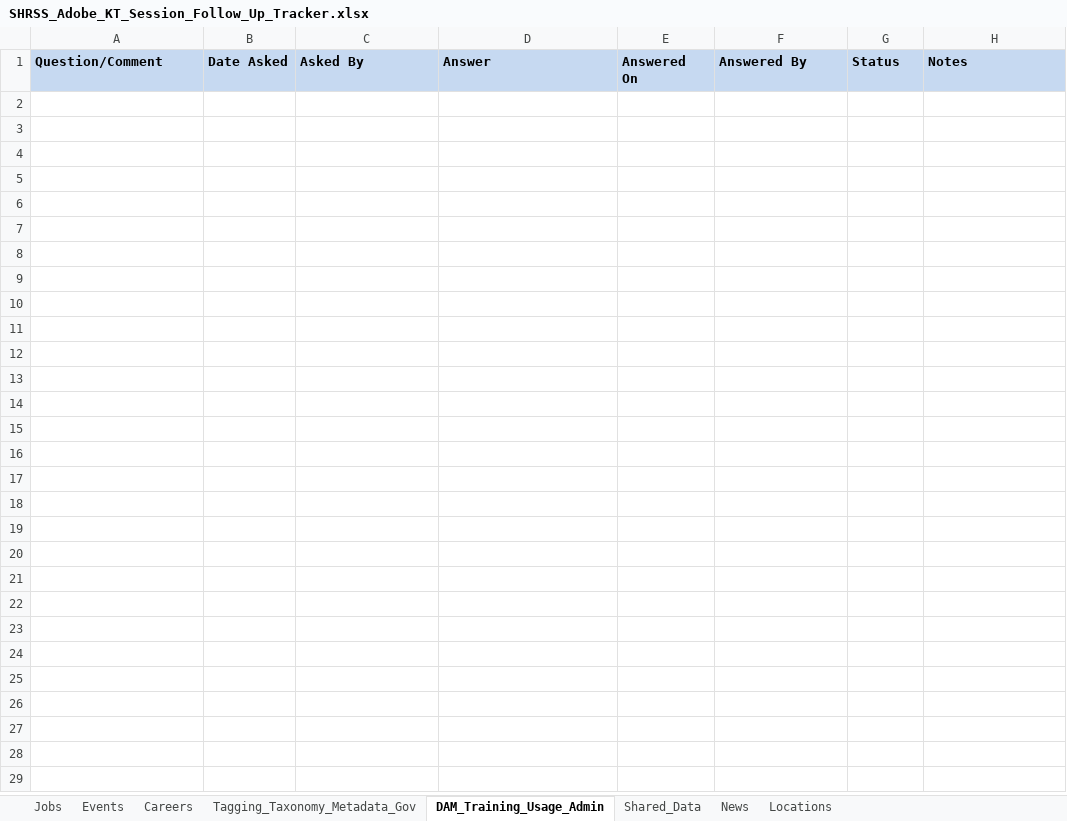
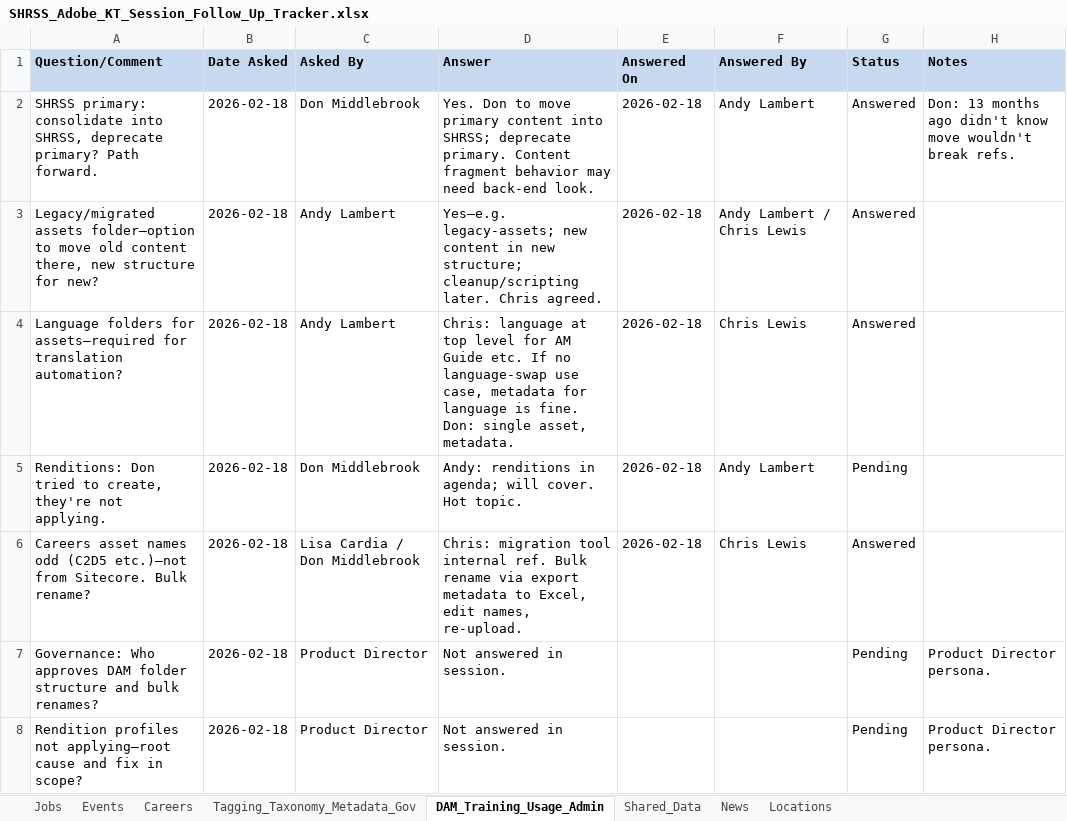
Before and after one commit to andy-lambert/shrss-knowledge-transfer, an Excel workbook: KT_Session_Question_Analysis/SHRSS_Adobe_KT_Session_Follow_Up_Tracker.xlsx, sheet DAM_Training_Usage_Admin, drawn as a sheet; values as stored, in another font and other column widths than the file's, no borders; the diff names each change by its address in the sheet, - before the commit and + after, or states it on an @@ line.

Commit message:
Cursor session analysis artifacts

```diff
--- a/KT_Session_Question_Analysis/SHRSS_Adobe_KT_Session_Follow_Up_Tracker.xlsx (sheet DAM_Training_Usage_Admin)
+++ b/KT_Session_Question_Analysis/SHRSS_Adobe_KT_Session_Follow_Up_Tracker.xlsx (sheet DAM_Training_Usage_Admin)
+row 2: SHRSS primary: consolidate into SHRSS, deprecate primary? Path forward. | 2026-02-18 | Don Middlebrook | Yes. Don to move primary content into SHRSS; deprecate primary. Content fragment behavior may need back-end look. | 2026-02-18 | Andy Lambert | Answered | Don: 13 months ago didn't know move wouldn't break refs.
+row 3: Legacy/migrated assets folder—option to move old content there, new structure for new? | 2026-02-18 | Andy Lambert | Yes—e.g. legacy-assets; new content in new structure; cleanup/scripting later. Chris agreed. | 2026-02-18 | Andy Lambert / Chris Lewis | Answered
+row 4: Language folders for assets—required for translation automation? | 2026-02-18 | Andy Lambert | Chris: language at top level for AM Guide etc. If no language-swap use case, metadata for language is fine. Don: single asset, metadata. | 2026-02-18 | Chris Lewis | Answered
+row 5: Renditions: Don tried to create, they're not applying. | 2026-02-18 | Don Middlebrook | Andy: renditions in agenda; will cover. Hot topic. | 2026-02-18 | Andy Lambert | Pending
+row 6: Careers asset names odd (C2D5 etc.)—not from Sitecore. Bulk rename? | 2026-02-18 | Lisa Cardia / Don Middlebrook | Chris: migration tool internal ref. Bulk rename via export metadata to Excel, edit names, re-upload. | 2026-02-18 | Chris Lewis | Answered
+row 7: Governance: Who approves DAM folder structure and bulk renames? | 2026-02-18 | Product Director | Not answered in session. |  |  | Pending | Product Director persona.
+row 8: Rendition profiles not applying—root cause and fix in scope? | 2026-02-18 | Product Director | Not answered in session. |  |  | Pending | Product Director persona.
```
Also changed, not shown: sheet Careers, sheet Events, sheet Locations, sheet Tagging_Taxonomy_Metadata_Gov, sheet News, sheet Shared_Data, 10 other files.
